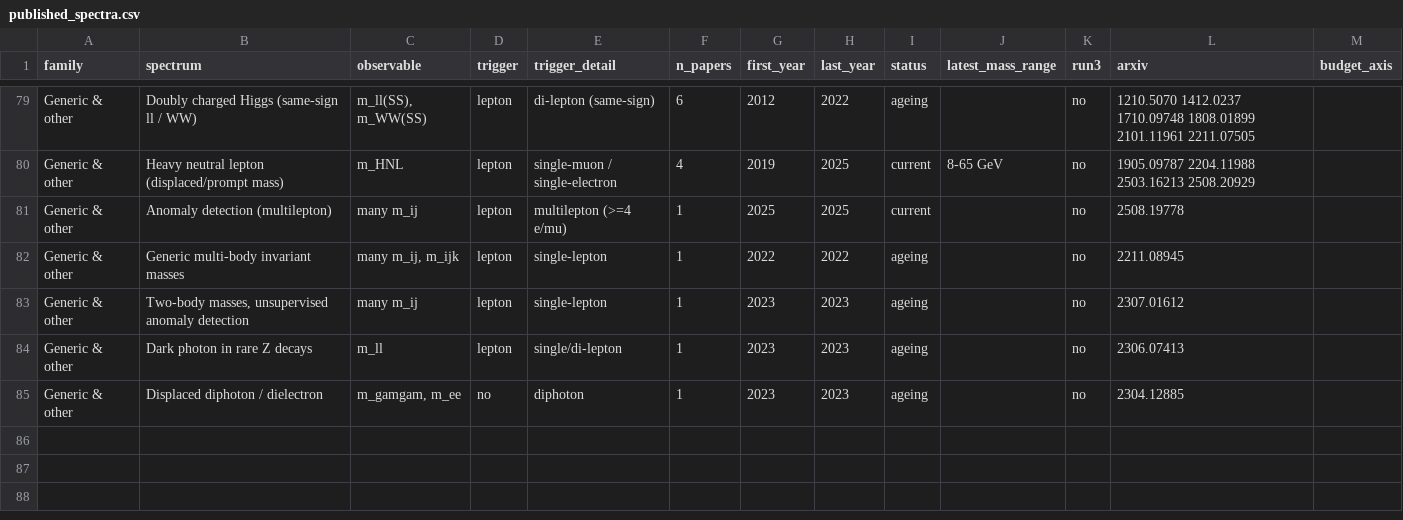
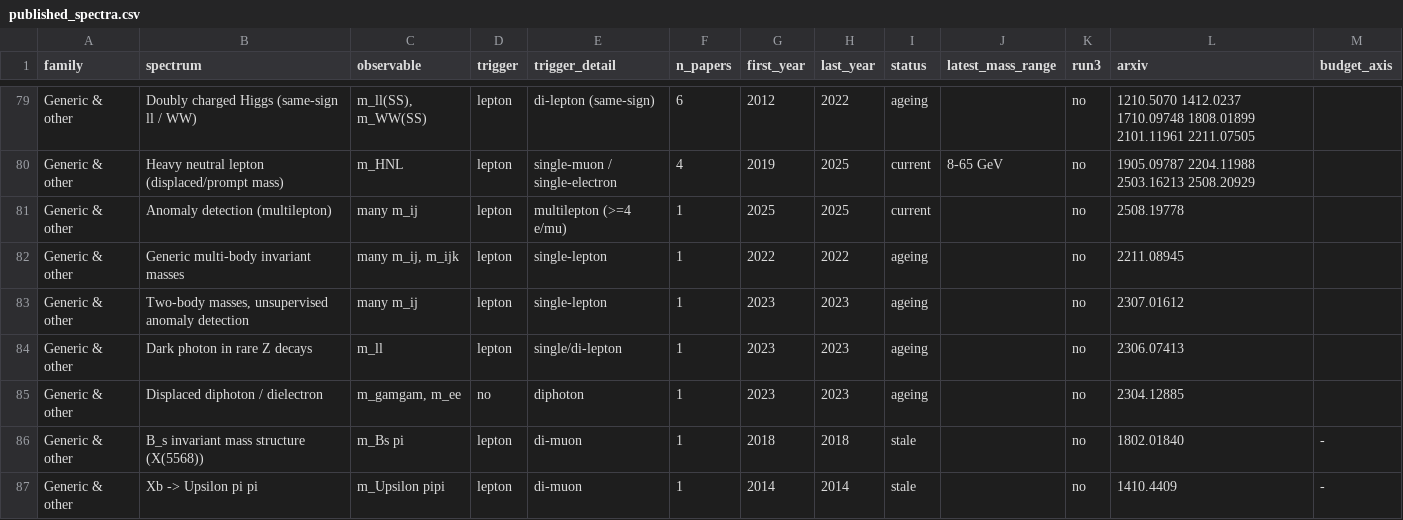
Before and after one commit to rodem-hep/search-budget, a CSV file: data/published_spectra.csv, drawn as a sheet; only a part is shown, gaps mark what is left out.

```diff
--- a/data/published_spectra.csv
+++ b/data/published_spectra.csv
@@ -85 +85,3 @@ Generic & other,Dark photon in rare Z decays,m_ll,lepton,single/di-lepton,1,2023
 Generic & other,Displaced diphoton / dielectron,"m_gamgam, m_ee",no,diphoton,1,2023,2023,ageing,,no,2304.12885,
+Generic & other,B_s invariant mass structure (X(5568)),m_Bs pi,lepton,di-muon,1,2018,2018,stale,,no,1802.01840,-
+Generic & other,Xb -> Upsilon pi pi,m_Upsilon pipi,lepton,di-muon,1,2014,2014,stale,,no,1410.4409,-
```
Also changed, not shown: data/census_abstracts.csv, data/census_papers.csv, 11 other files.
